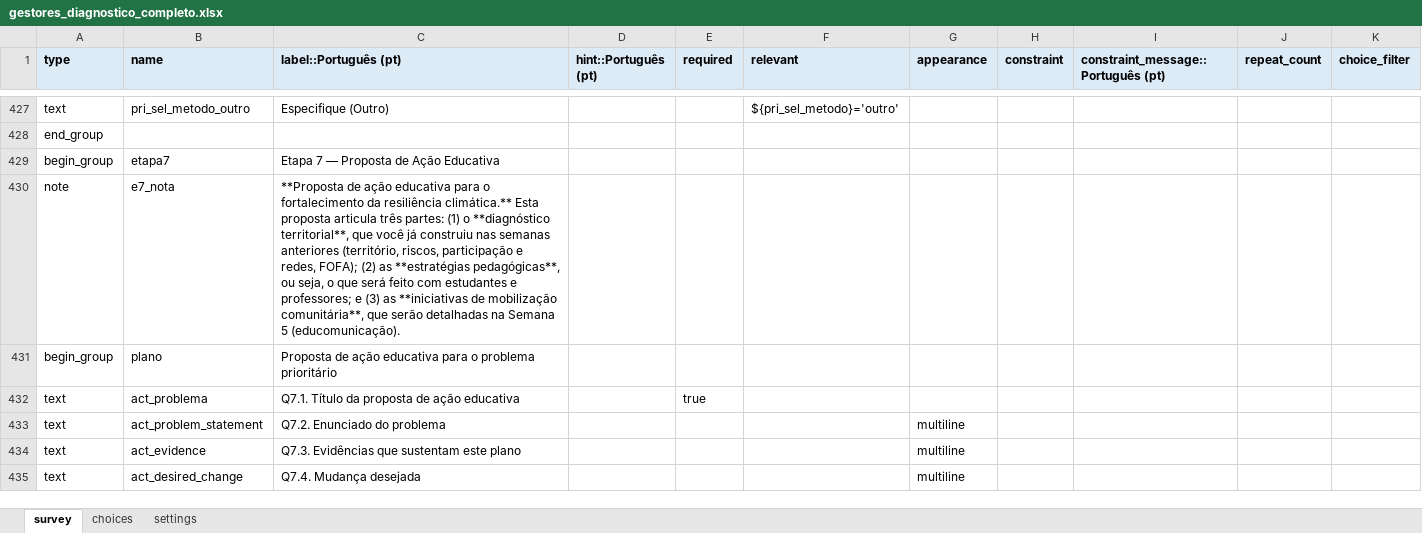
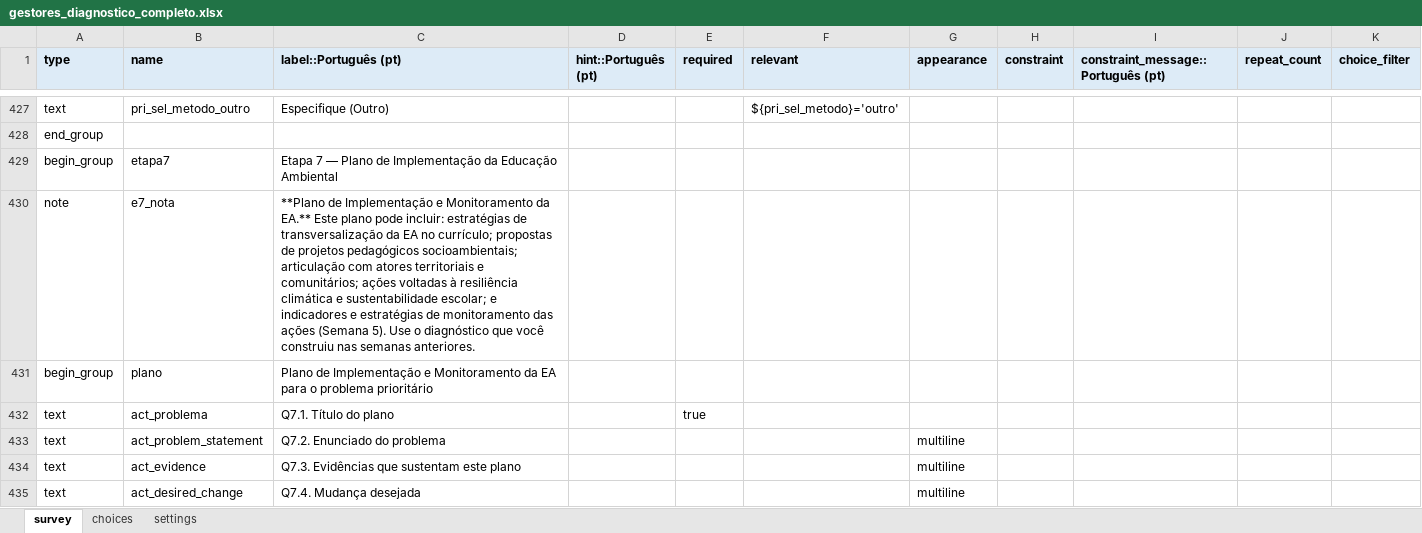
Before and after one commit to maiagreici/secadi, an Excel workbook: kobo/gestores_diagnostico_completo.xlsx, sheet survey, drawn as a sheet; only a part is shown, gaps mark what is left out; values as stored, in another font and other column widths than the file's, no borders; the diff covers the shown part only; the diff names each change by its address in the sheet, - before the commit and + after, or states it on an @@ line.

```diff
--- a/kobo/gestores_diagnostico_completo.xlsx (sheet survey)
+++ b/kobo/gestores_diagnostico_completo.xlsx (sheet survey)
-C429 (label::Português (pt)): Etapa 7 — Proposta de Ação Educativa
+C429 (label::Português (pt)): Etapa 7 — Plano de Implementação da Educação Ambiental
-C430 (label::Português (pt)): **Proposta de ação educativa para o fortalecimento da resiliência climática.** Esta proposta articula três partes: (1) o **diagnóstico territorial**, que você já construiu nas semanas anteriores (território, riscos, participação e redes, FOFA); (2) as **estratégias pedagógicas**, ou seja, o que será feito com estudantes e professores; e (3) as **iniciativas de mobilização comunitária**, que serão detalhadas na Semana 5 (educomunicação).
+C430 (label::Português (pt)): **Plano de Implementação e Monitoramento da EA.** Este plano pode incluir: estratégias de transversalização da EA no currículo; propostas de projetos pedagógicos socioambientais; articulação com atores territoriais e comunitários; ações voltadas à resiliência climática e sustentabilidade escolar; e indicadores e estratégias de monitoramento das ações (Semana 5). Use o diagnóstico que você construiu nas semanas anteriores.
-C431 (label::Português (pt)): Proposta de ação educativa para o…
+C431 (label::Português (pt)): Plano de Implementação e Monitoramento da EA para o…
-C432 (label::Português (pt)): Q7.1. Título da proposta de ação educativa
+C432 (label::Português (pt)): Q7.1. Título do plano
```
Also changed, not shown: 1 added row and 30 edited cells elsewhere in this sheet, kobo/gestores_semana1_diagnostico.xlsx, kobo/gestores_semana2_diagnostico.xlsx, 8 other files.
